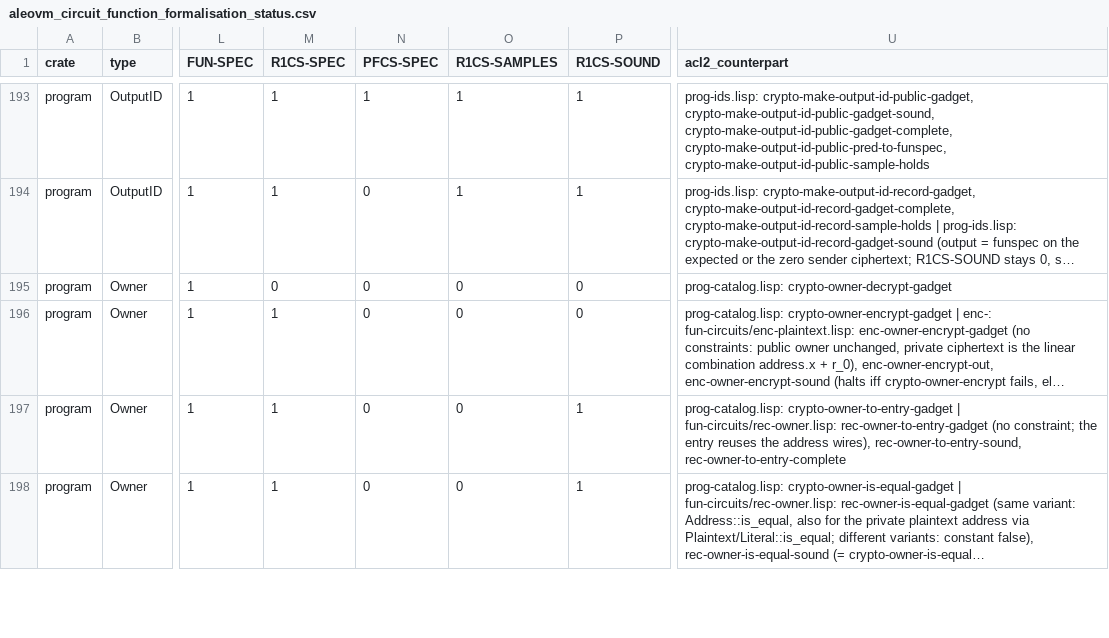
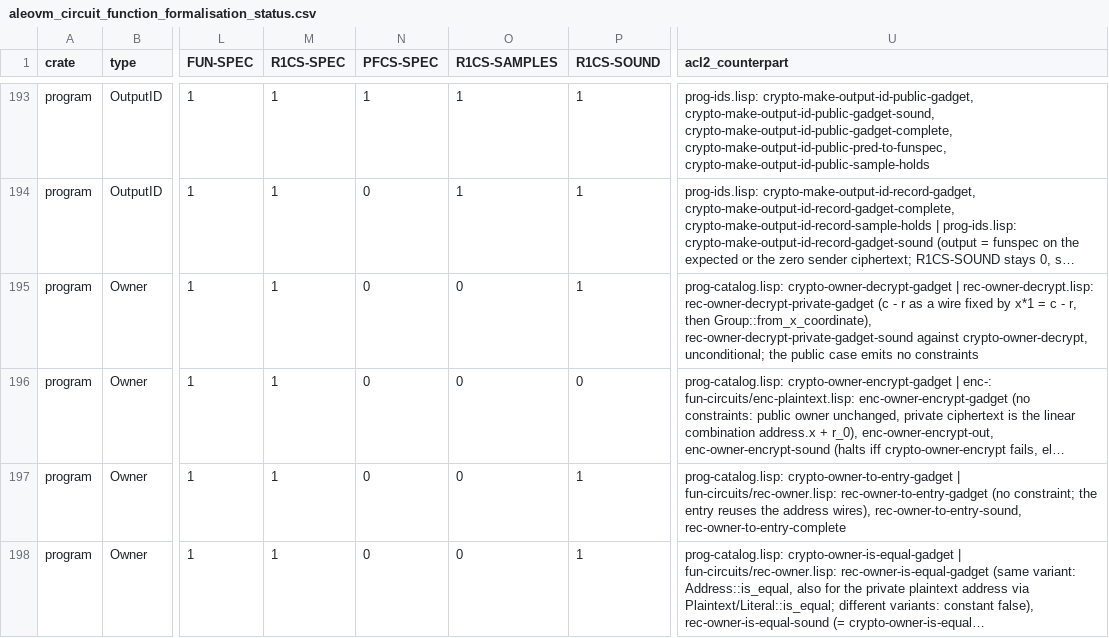
Before and after one commit to vicsn/acl2, a CSV file: aleovm_circuit_function_formalisation_status.csv, drawn as a sheet; only a part is shown, gaps mark what is left out; long unchanged cells end in …; the diff names each change by its address in the sheet, - before the commit and + after, or states it on an @@ line.

```diff
--- a/aleovm_circuit_function_formalisation_status.csv
+++ b/aleovm_circuit_function_formalisation_status.csv
-M195 (R1CS-SPEC): 0
+M195 (R1CS-SPEC): 1
-P195 (R1CS-SOUND): 0
+P195 (R1CS-SOUND): 1
-U195 (acl2_counterpart): prog-catalog.lisp: crypto-owner-decrypt-gadget
+U195 (acl2_counterpart): prog-catalog.lisp: crypto-owner-decrypt-gadget | rec-owner-decrypt.lisp: rec-owner-decrypt-private-gadget (c - r as a wire fixed by x*1 = c - r, then Group::from_x_coordinate), rec-owner-decrypt-private-gadget-sound against crypto-owner-decrypt, unconditional; the public case emits no constraints
```
Also changed, not shown: aleovm_circuit_function_circspec_map.tsv, 1 other file.
